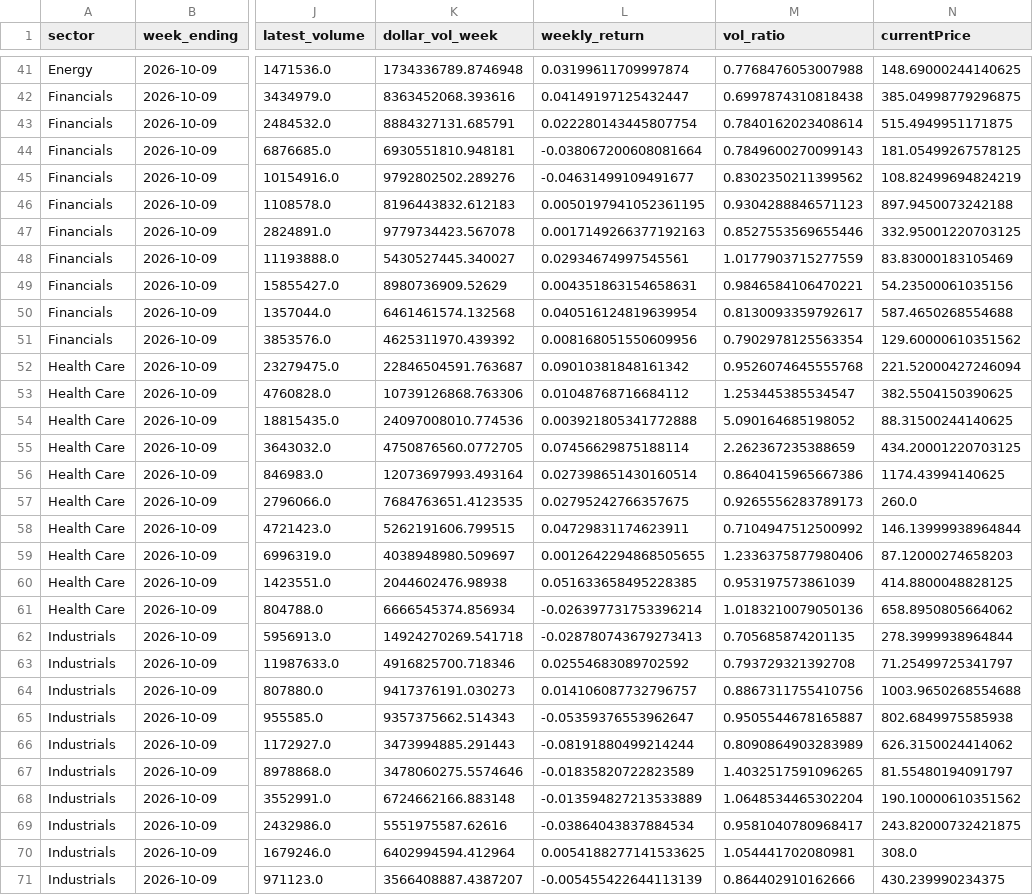
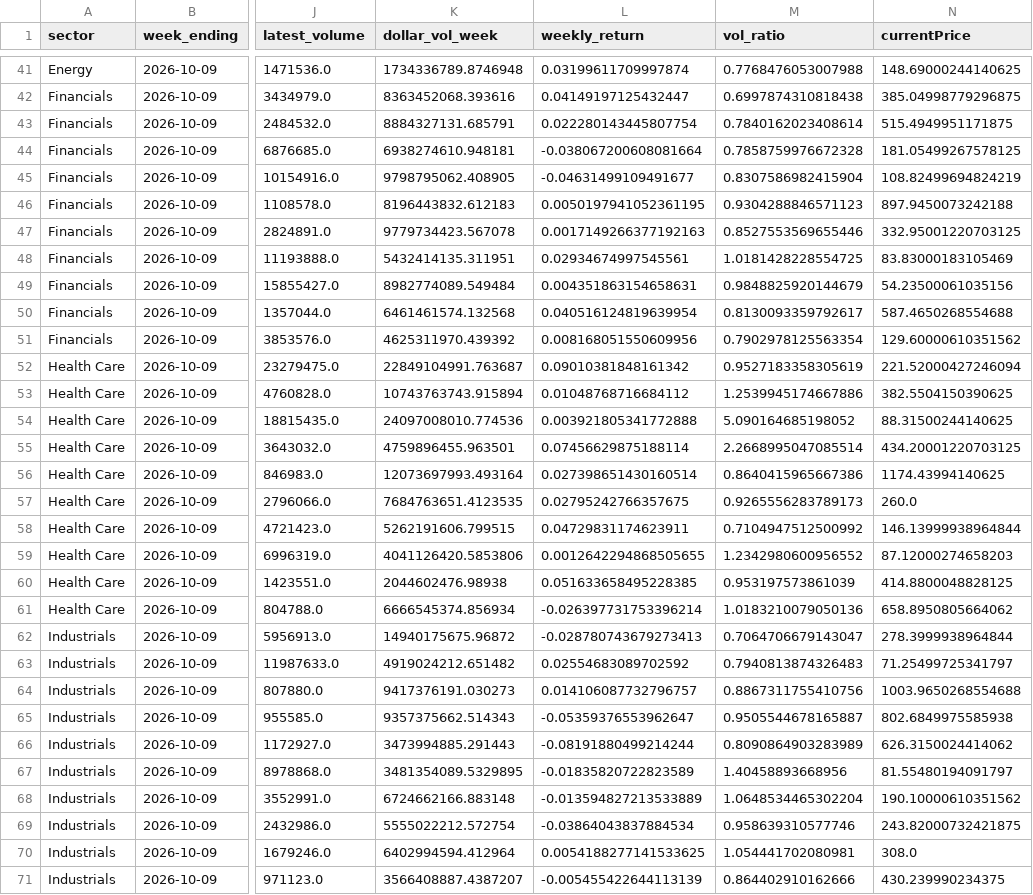
Before and after one commit to vittok/stare, a CSV file: docs/sector_dashboard_top10.csv, drawn as a sheet; only a part is shown, gaps mark what is left out; the diff covers the shown part only; the diff names each change by its address in the sheet, - before the commit and + after, or states it on an @@ line.

```diff
--- a/docs/sector_dashboard_top10.csv
+++ b/docs/sector_dashboard_top10.csv
-K44 (dollar_vol_week): 6930551810.948181
+K44 (dollar_vol_week): 6938274610.948181
-M44 (vol_ratio): 0.7849600270099143
+M44 (vol_ratio): 0.7858759976672328
-K45 (dollar_vol_week): 9792802502.289276
+K45 (dollar_vol_week): 9798795062.408905
-M45 (vol_ratio): 0.8302350211399562
+M45 (vol_ratio): 0.8307586982415904
-K48 (dollar_vol_week): 5430527445.340027
+K48 (dollar_vol_week): 5432414135.311951
-M48 (vol_ratio): 1.0177903715277559
+M48 (vol_ratio): 1.0181428228554725
-K49 (dollar_vol_week): 8980736909.52629
+K49 (dollar_vol_week): 8982774089.549484
-M49 (vol_ratio): 0.9846584106470221
+M49 (vol_ratio): 0.9848825920144679
-K52 (dollar_vol_week): 22846504591.763687
+K52 (dollar_vol_week): 22849104991.763687
-M52 (vol_ratio): 0.9526074645555768
+M52 (vol_ratio): 0.9527183358305619
-K53 (dollar_vol_week): 10739126868.763306
+K53 (dollar_vol_week): 10743763743.915894
-M53 (vol_ratio): 1.253445385534547
+M53 (vol_ratio): 1.2539945174667886
-K55 (dollar_vol_week): 4750876560.0772705
+K55 (dollar_vol_week): 4759896455.963501
-M55 (vol_ratio): 2.262367235388659
+M55 (vol_ratio): 2.2668995047085514
-K59 (dollar_vol_week): 4038948980.509697
+K59 (dollar_vol_week): 4041126420.5853806
-M59 (vol_ratio): 1.2336375877980406
+M59 (vol_ratio): 1.2342980600956552
-K62 (dollar_vol_week): 14924270269.541718
+K62 (dollar_vol_week): 14940175675.96872
-M62 (vol_ratio): 0.705685874201135
+M62 (vol_ratio): 0.7064706679143047
-K63 (dollar_vol_week): 4916825700.718346
+K63 (dollar_vol_week): 4919024212.651482
-M63 (vol_ratio): 0.793729321392708
+M63 (vol_ratio): 0.7940813874326483
-K67 (dollar_vol_week): 3478060275.5574646
+K67 (dollar_vol_week): 3481354089.5329895
-M67 (vol_ratio): 1.4032517591096265
+M67 (vol_ratio): 1.40458893668956
-K69 (dollar_vol_week): 5551975587.62616
+K69 (dollar_vol_week): 5555022212.572754
-M69 (vol_ratio): 0.9581040780968417
+M69 (vol_ratio): 0.958639310577746
```
Also changed, not shown: 64 edited cells elsewhere in this file, docs/region_dashboard_top_active.csv, reports/region_dashboard_top_active.csv, 9 other files.
